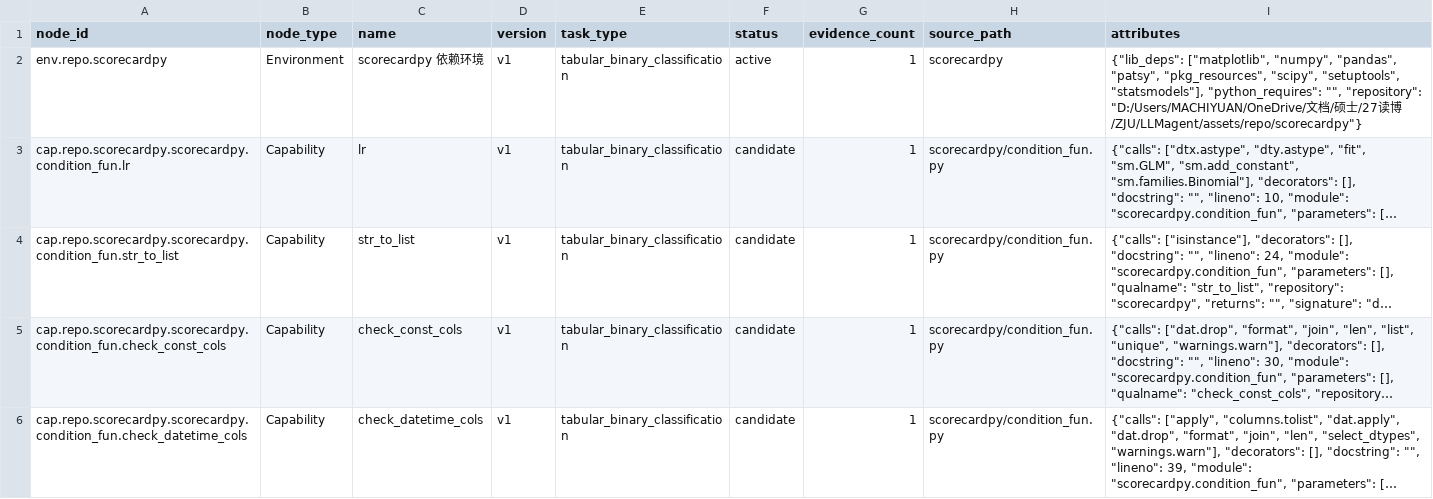
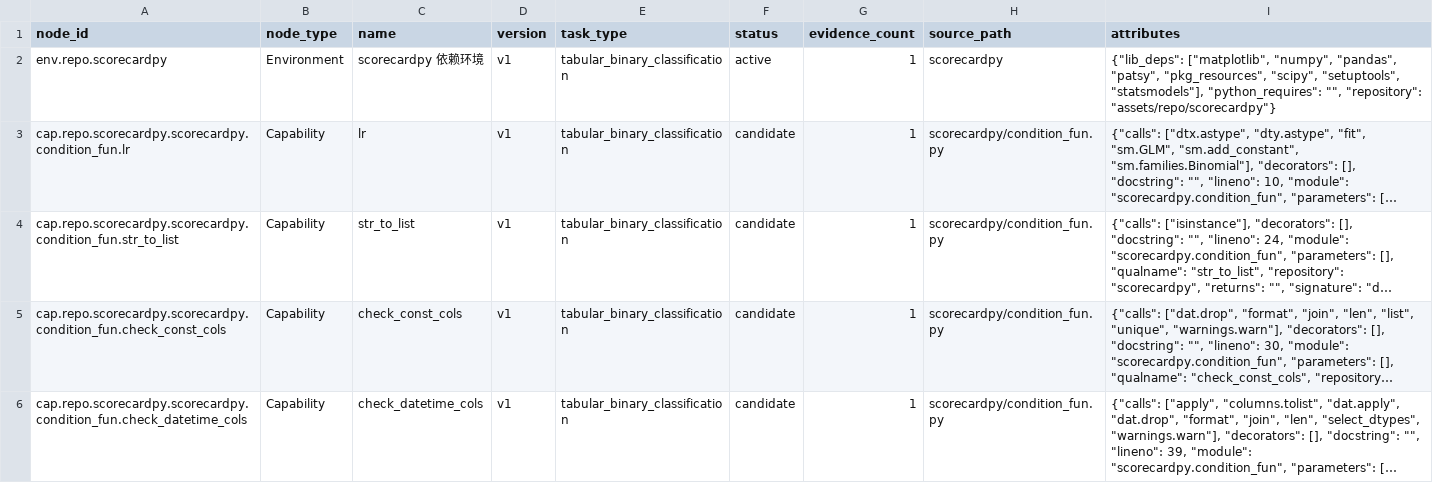
Before and after one commit to Machiy/algo-capability-factory, a CSV file: outputs/kg/repo_kg.csv, drawn as a sheet; only a part is shown; long unchanged cells end in …; the diff names each change by its address in the sheet, - before the commit and + after, or states it on an @@ line.

Commit message:
chore(release): 路径全部相对化，并把「push 后打 tag」固化为发布动作
用户要求核查所有路径是否相对、以及 push 后补打 tag 并固化到动作里。全仓扫描 tracked 文件发现一处真实泄漏：RepoExtractor.scan 把 repo_dir.resolve() 存进 RepoScan.root，导致 repo_kg.{json,graphml,cypher} 的 repository 属性带本机盘符绝对路径。改为 _relative_repo_label()（优先相对 cwd / 项目根，取不到退回目录名），产物现为 assets/repo/scorecardpy；新增回归用例禁止绝对路径再次进入交付物，三份产物重建。其余配置、代码、报告、图谱路径均为相对；Path(__file__).resolve() 仅用于定位项目根。

新增 scripts/tag_release.py：读取 factory.__version__，校验工作区干净、HEAD 已在 origin/main、同名 tag 不存在，创建 annotated tag v<version> 并推送；支持 --dry-run 与 --version/--target 补历史标签，重复执行幂等，绝不 force 覆盖。.codebuddy/rules/git-commit.md 新增「版本标签（发布动作，必须执行）」一节：每次 push 成功后立即执行该脚本，未打 tag 视为发布未完成；AGENTS.md 与 README 命令清单同步。

版本 1.4.3；ruff 全绿、187 个用例通过、OpenAPI 重导；全仓绝对路径扫描 0 命中。

```diff
--- a/outputs/kg/repo_kg.csv
+++ b/outputs/kg/repo_kg.csv
-I2 (attributes): …"", "repository": "D:/Users/MACHIYUAN/OneDrive/文档/硕士/27读博/ZJU/LLMagent/assets/repo/scorecardpy"}
+I2 (attributes): …"", "repository": "assets/repo/scorecardpy"}
```
Also changed, not shown: 14 other files.
